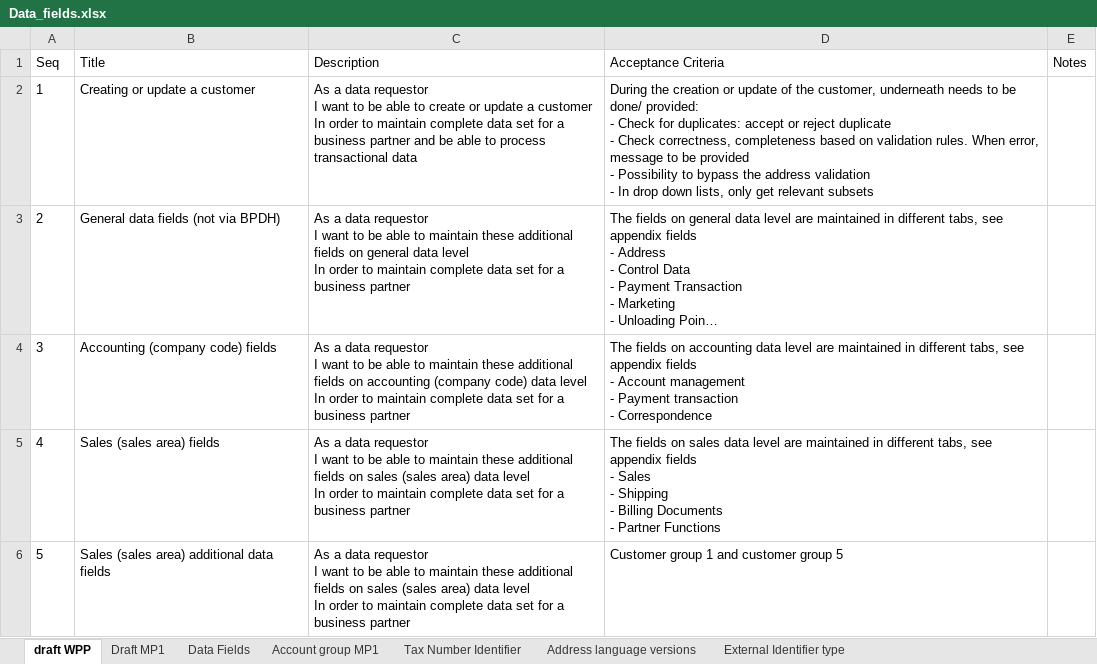
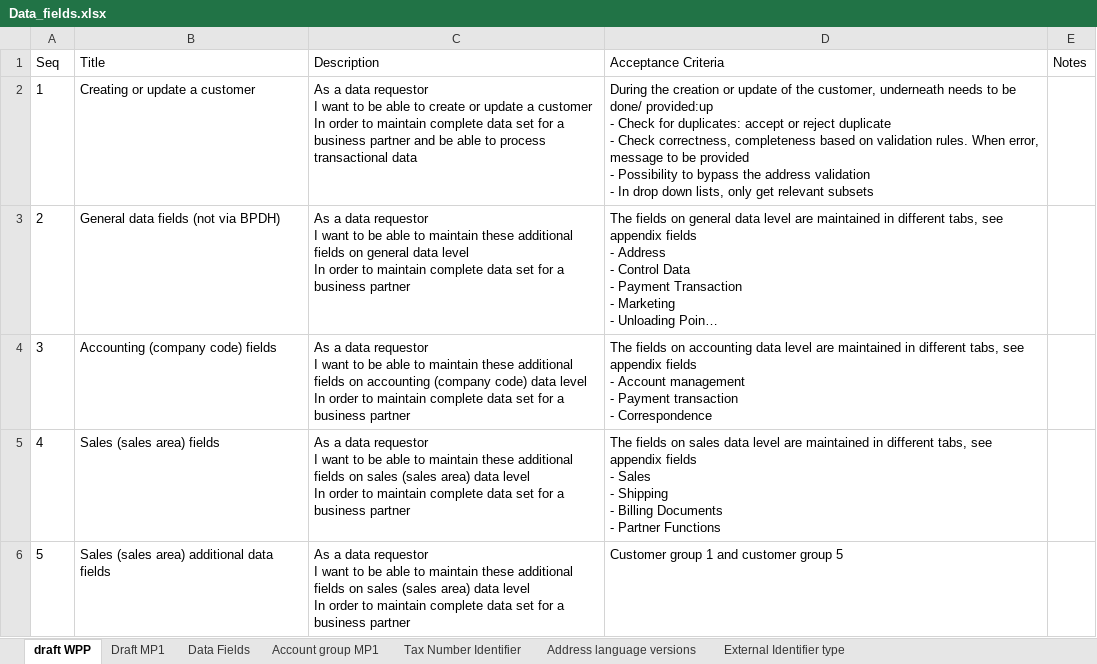
Before and after one commit to Rakshu076/git-sample-repo, an Excel workbook: Data_fields.xlsx, sheet draft WPP, drawn as a sheet; only a part is shown; long unchanged cells end in …; values as stored, in another font and other column widths than the file's, no borders; table styles not drawn; ↵ is a line break in a cell; the diff names each change by its address in the sheet, - before the commit and + after, or states it on an @@ line.

Commit message:
added a value

```diff
--- a/Data_fields.xlsx (sheet draft WPP)
+++ b/Data_fields.xlsx (sheet draft WPP)
-D2 (Acceptance Criteria): …be done/ provided: ↵ - Check…
+D2 (Acceptance Criteria): …be done/ provided:up ↵ - Check…
```
